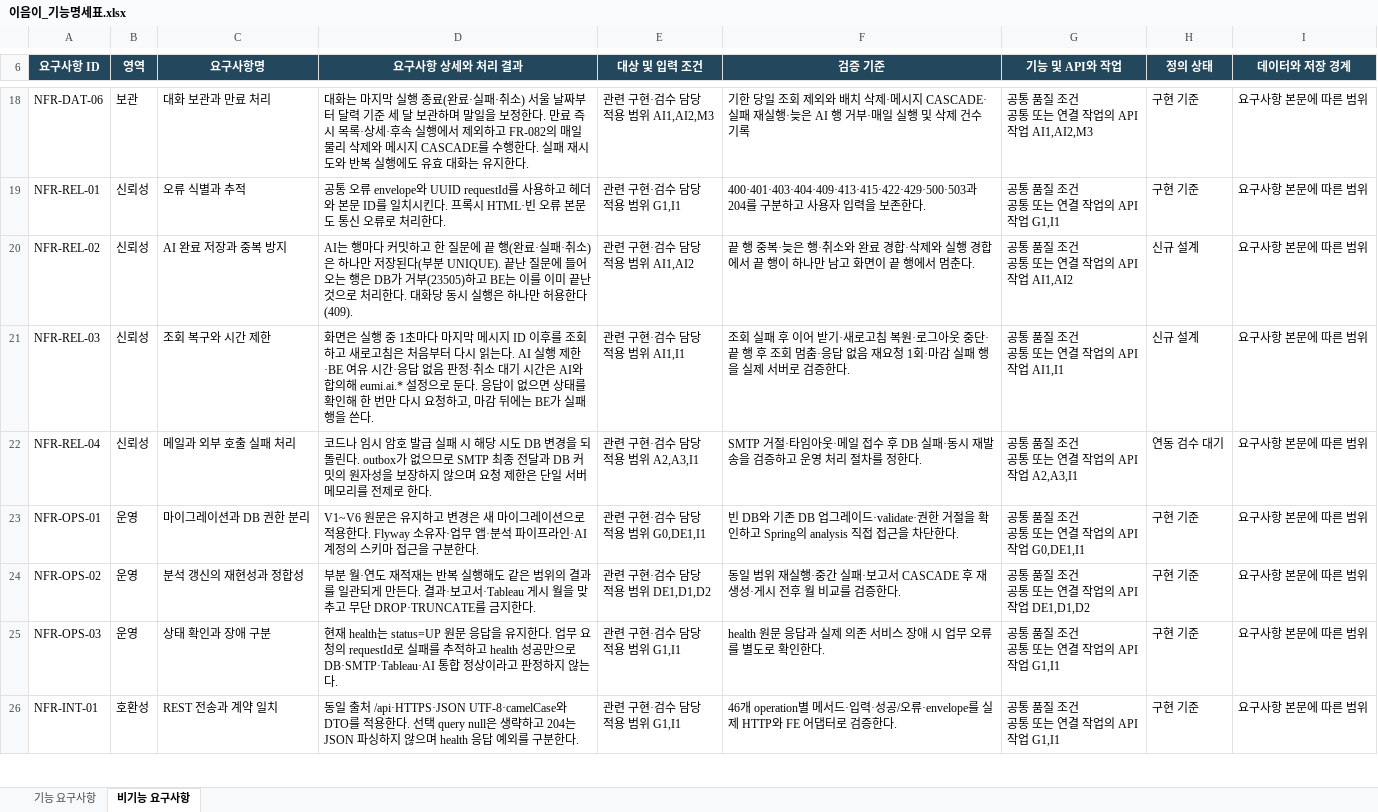
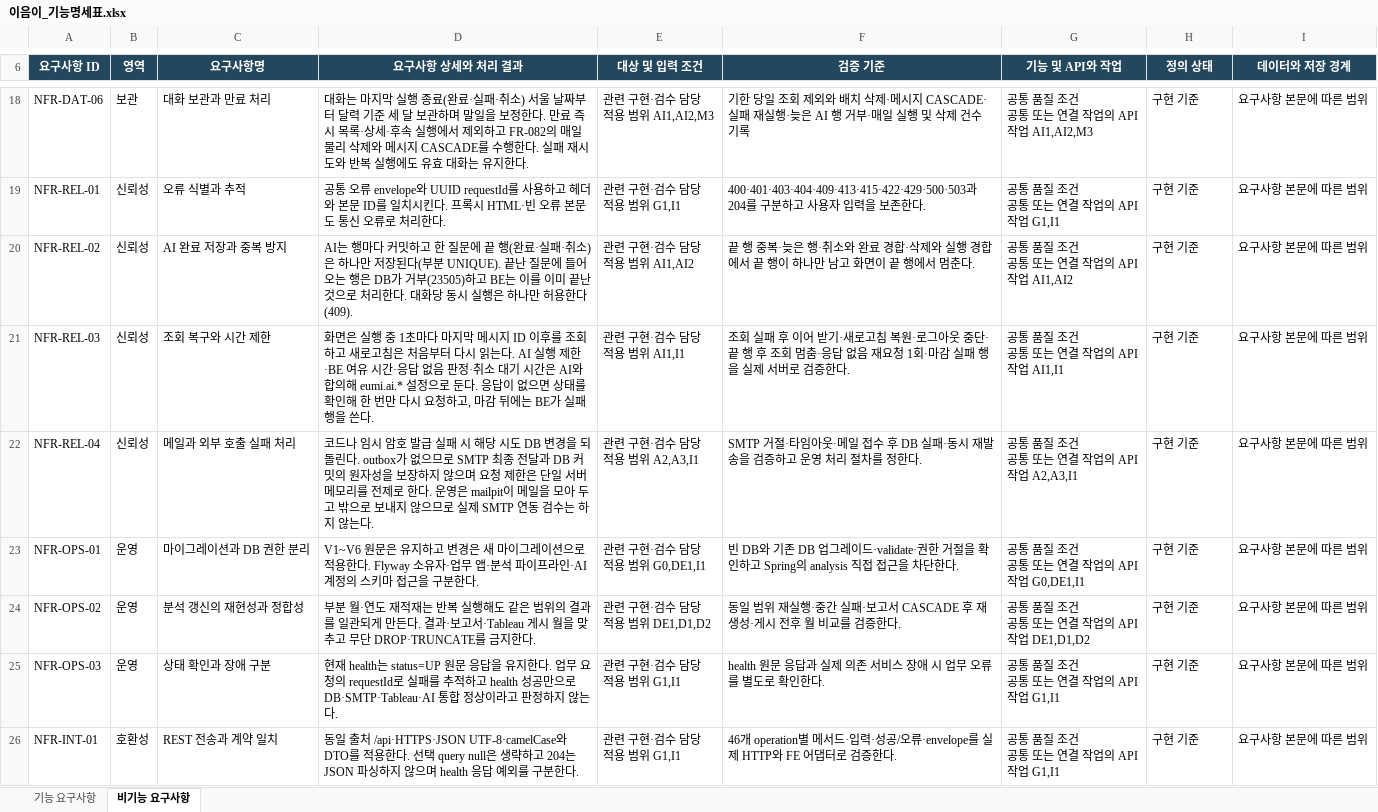
Before and after one commit to minjun069/Eumi, an Excel workbook: docs/spec/이음이_기능명세표.xlsx, sheet 비기능 요구사항, drawn as a sheet; only a part is shown, gaps mark what is left out; values as stored, in another font and other column widths than the file's, no borders; conditional formats not drawn; the diff covers the shown part only; the diff names each change by its address in the sheet, - before the commit and + after, or states it on an @@ line.

```diff
--- a/docs/spec/이음이_기능명세표.xlsx (sheet 비기능 요구사항)
+++ b/docs/spec/이음이_기능명세표.xlsx (sheet 비기능 요구사항)
-H20:H21 (정의 상태): 신규 설계
+H20:H21 (정의 상태): 구현 기준
-D22 (요구사항 상세와 처리 결과): …한다.
+D22 (요구사항 상세와 처리 결과): …한다. 운영은 mailpit이 메일을 모아 두고 밖으로 보내지 않으므로 실제 SMTP 연동 검수는 하지 않는다.
-H22 (정의 상태): 연동 검수 대기
+H22 (정의 상태): 구현 기준
```
Also changed, not shown: 11 edited cells elsewhere in this sheet, sheet 기능 요구사항, 9 other files.
